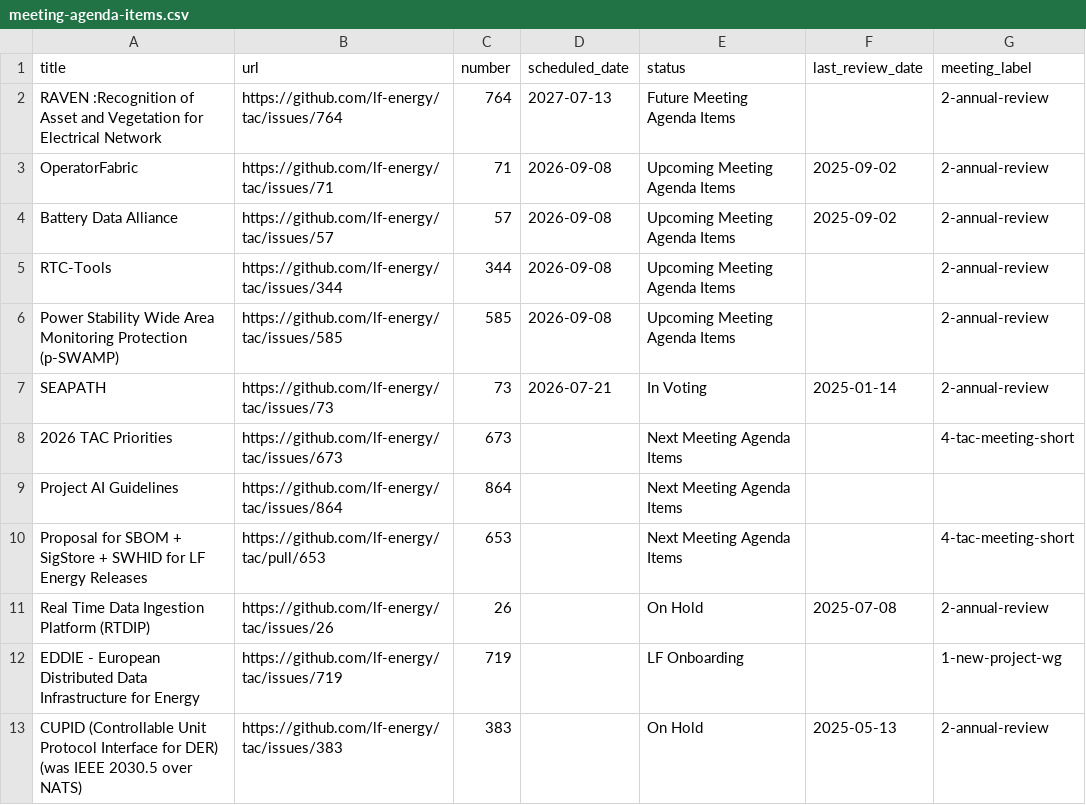
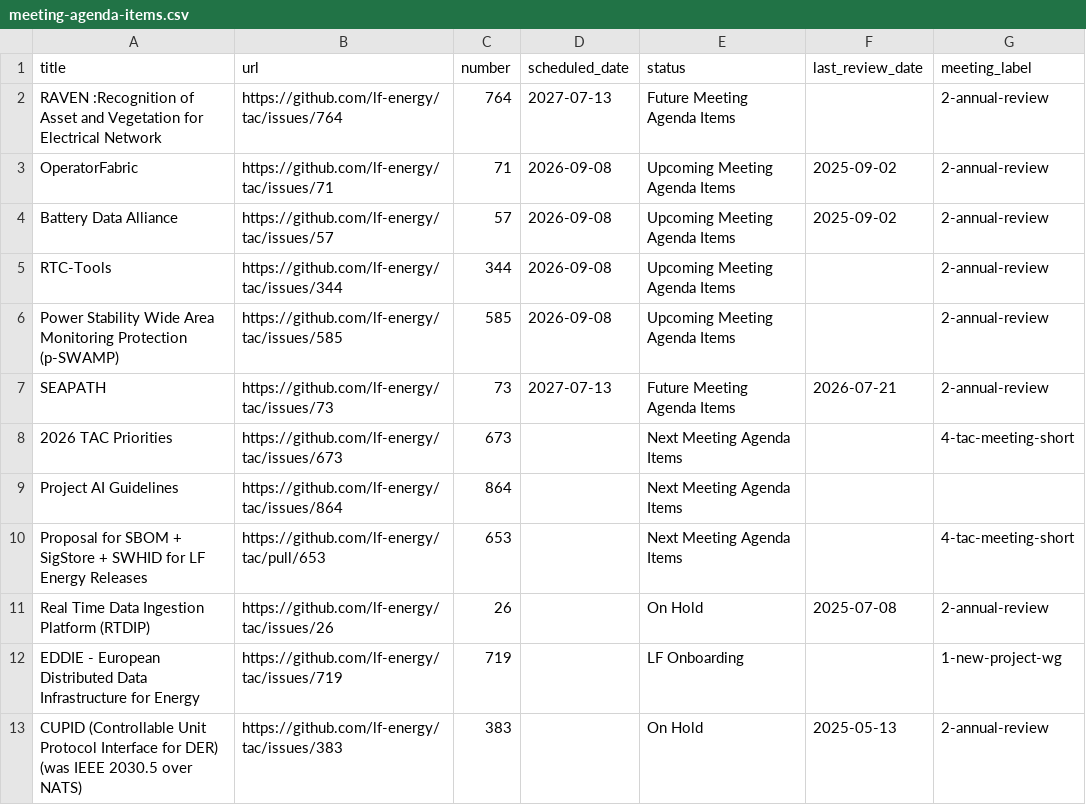
Before and after one commit to lf-energy/tac, a CSV file: _data/meeting-agenda-items.csv, drawn as a sheet; only a part is shown.

```diff
--- a/_data/meeting-agenda-items.csv
+++ b/_data/meeting-agenda-items.csv
@@ -6,3 +6,3 @@ RTC-Tools,https://github.com/lf-energy/tac/issues/344,344,2026-09-08,Upcoming Me
 Power Stability Wide Area Monitoring Protection (p-SWAMP),https://github.com/lf-energy/tac/issues/585,585,2026-09-08,Upcoming Meeting Agenda Items,,2-annual-review
-SEAPATH ,https://github.com/lf-energy/tac/issues/73,73,2026-07-21,In Voting,2025-01-14,2-annual-review
+SEAPATH ,https://github.com/lf-energy/tac/issues/73,73,2027-07-13,Future Meeting Agenda Items,2026-07-21,2-annual-review
 2026 TAC Priorities,https://github.com/lf-energy/tac/issues/673,673,,Next Meeting Agenda Items,,4-tac-meeting-short
```
Also changed, not shown: _data/projects.csv.
